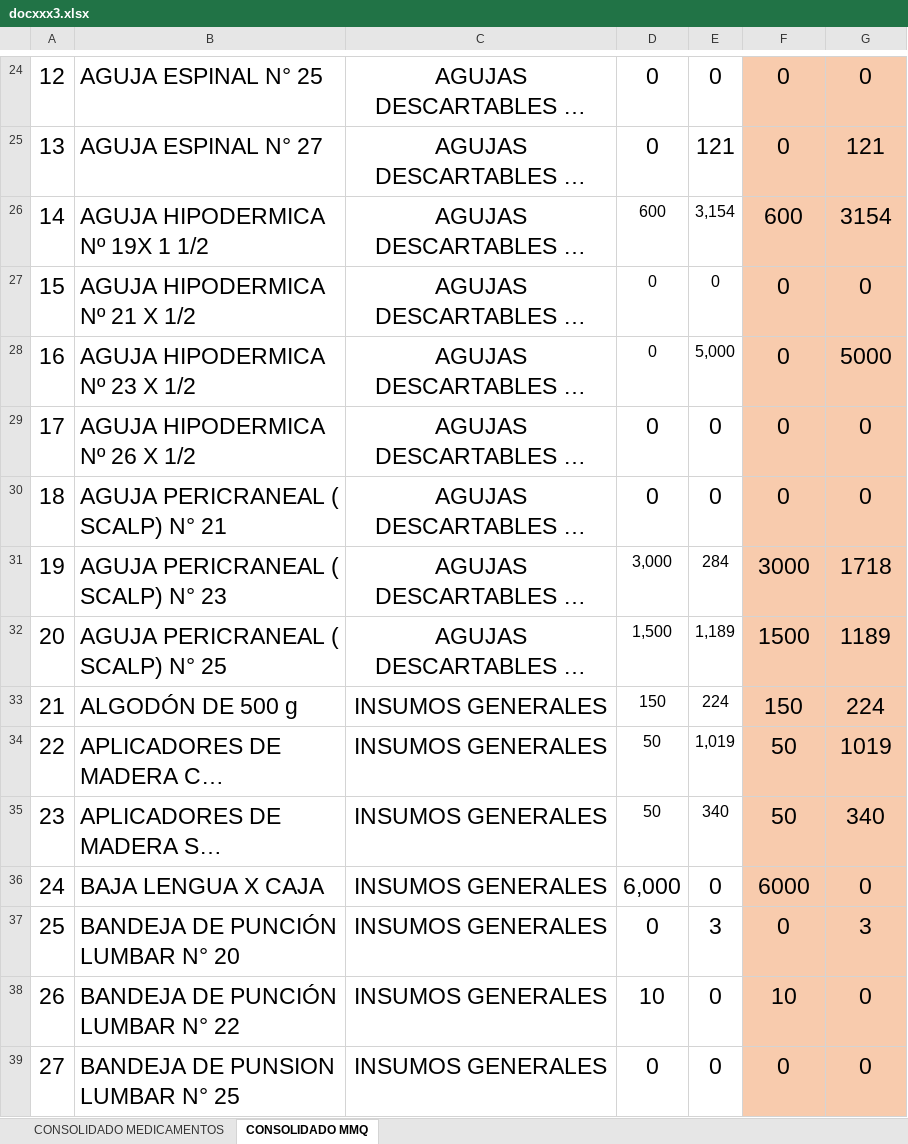
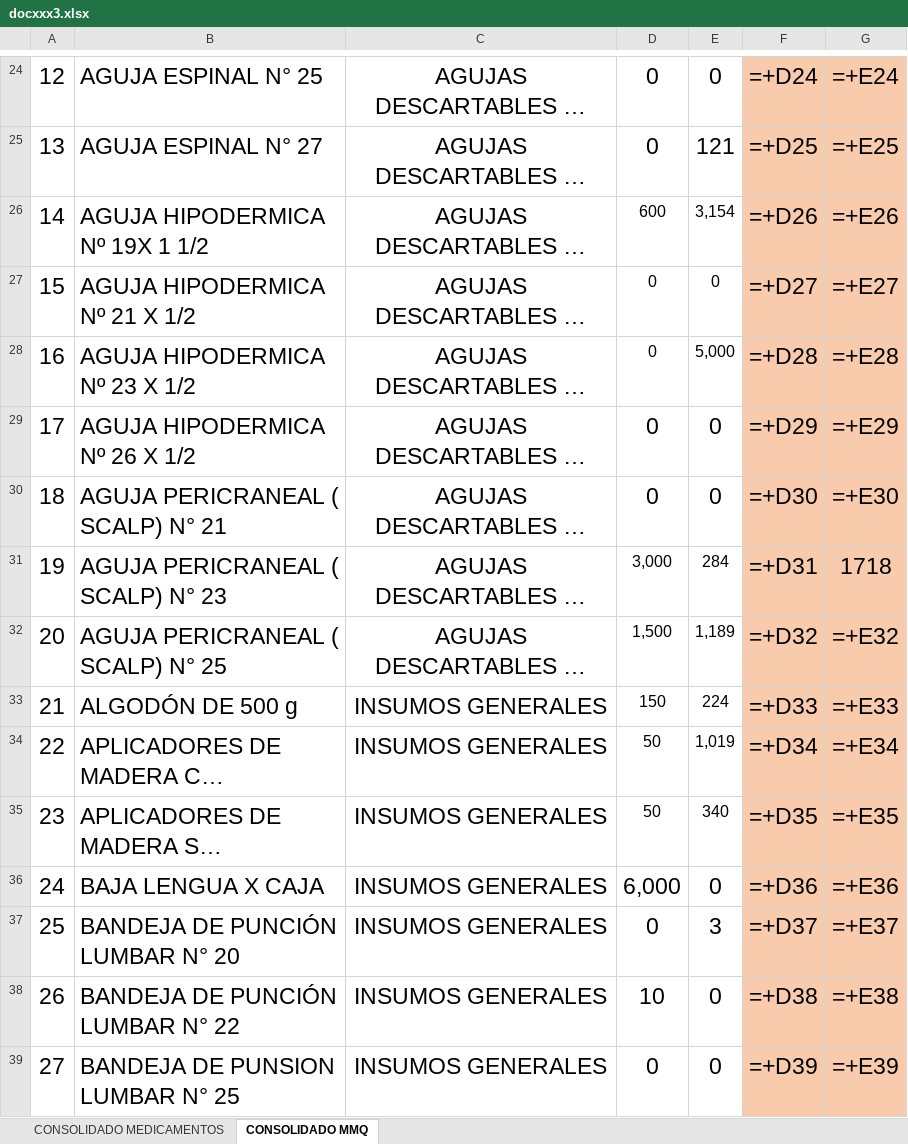
Before and after one commit to DiegoABorges2309/proyecto_comunitario_python, an Excel workbook: src/principalProgram/docx/docxxx3.xlsx, sheet CONSOLIDADO MMQ, drawn as a sheet; only a part is shown, gaps mark what is left out; long unchanged cells end in …; values as stored, in another font and other column widths than the file's, no borders; formulas without a stored value are shown as written; charts and pictures and conditional formats not drawn; the diff covers the shown part only; the diff names each change by its address in the sheet, - before the commit and + after, or states it on an @@ line.

```diff
--- a/src/principalProgram/docx/docxxx3.xlsx (sheet CONSOLIDADO MMQ)
+++ b/src/principalProgram/docx/docxxx3.xlsx (sheet CONSOLIDADO MMQ)
-F24: 0
+F24: =+D24
-G24: 0
+G24: =+E24
-F25: 0
+F25: =+D25
-G25: 121
+G25: =+E25
-F26: 600
+F26: =+D26
-G26: 3154
+G26: =+E26
-F27: 0
+F27: =+D27
-G27: 0
+G27: =+E27
-F28: 0
+F28: =+D28
-G28: 5000
+G28: =+E28
-F29: 0
+F29: =+D29
-G29: 0
+G29: =+E29
-F30: 0
+F30: =+D30
-G30: 0
+G30: =+E30
-F31: 3000
+F31: =+D31
-F32: 1500
+F32: =+D32
-G32: 1189
+G32: =+E32
-F33: 150
+F33: =+D33
-G33: 224
+G33: =+E33
-F34: 50
+F34: =+D34
-G34: 1019
+G34: =+E34
-F35: 50
+F35: =+D35
-G35: 340
+G35: =+E35
-F36: 6000
+F36: =+D36
-G36: 0
+G36: =+E36
-F37: 0
+F37: =+D37
-G37: 3
+G37: =+E37
-F38: 10
+F38: =+D38
-G38: 0
+G38: =+E38
-F39: 0
+F39: =+D39
-G39: 0
+G39: =+E39
```
Also changed, not shown: 600 edited cells and cell formats elsewhere in this sheet, sheet CONSOLIDADO MEDICAMENTOS, charts or pictures, src/principalProgram/docx/docxxx1.xlsx, src/principalProgram/docx/docxxx2.xlsx, 1 other file.
